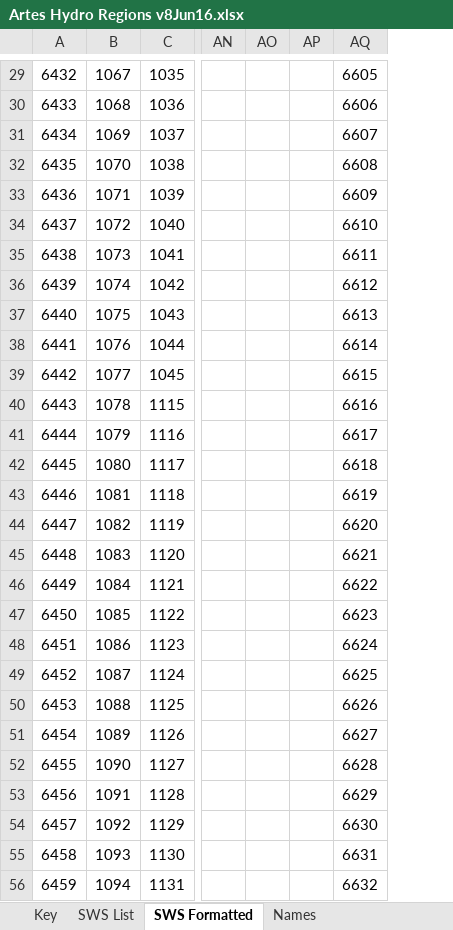
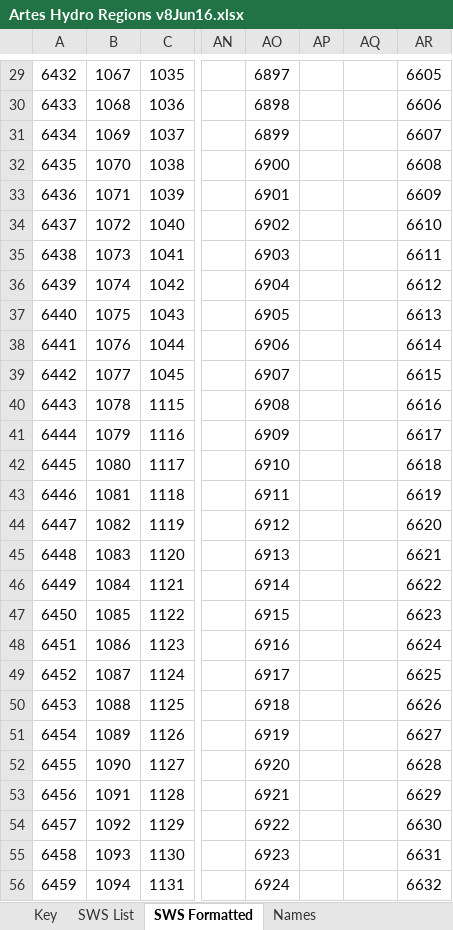
Before and after one commit to erikporse/artes, an Excel workbook: hydrology/Artes Hydro Regions v8Jun16.xlsx, sheet SWS Formatted, drawn as a sheet; only a part is shown, gaps mark what is left out; values as stored, in another font and other column widths than the file's, no borders; removed rows and columns are numbered as before the commit, all else as after; the diff covers the shown part only; the diff names each change by its address in the sheet, - before the commit and + after, or states it on an @@ line.

```diff
--- a/hydrology/Artes Hydro Regions v8Jun16.xlsx (sheet SWS Formatted)
+++ b/hydrology/Artes Hydro Regions v8Jun16.xlsx (sheet SWS Formatted)
+column AO, rows 29-56: 6897 | 6898 | 6899 | 6900 | 6901 | 6902 | 6903 | 6904 | 6905 | 6906 | 6907 | 6908 | 6909 | 6910 | 6911 | 6912 | 6913 | 6914 | 6915 | 6916 | 6917 | 6918 | 6919 | 6920 | 6921 | 6922 | 6923 | 6924
-column AP, empty
+column AR, rows 29-56: 6605 | 6606 | 6607 | 6608 | 6609 | 6610 | 6611 | 6612 | 6613 | 6614 | 6615 | 6616 | 6617 | 6618 | 6619 | 6620 | 6621 | 6622 | 6623 | 6624 | 6625 | 6626 | 6627 | 6628 | 6629 | 6630 | 6631 | 6632
-AQ29: 6605
+AQ29: (empty)
-AQ30: 6606
+AQ30: (empty)
-AQ31: 6607
+AQ31: (empty)
-AQ32: 6608
+AQ32: (empty)
-AQ33: 6609
+AQ33: (empty)
-AQ34: 6610
+AQ34: (empty)
-AQ35: 6611
+AQ35: (empty)
-AQ36: 6612
+AQ36: (empty)
-AQ37: 6613
+AQ37: (empty)
-AQ38: 6614
+AQ38: (empty)
-AQ39: 6615
+AQ39: (empty)
-AQ40: 6616
+AQ40: (empty)
-AQ41: 6617
+AQ41: (empty)
-AQ42: 6618
+AQ42: (empty)
-AQ43: 6619
+AQ43: (empty)
-AQ44: 6620
+AQ44: (empty)
-AQ45: 6621
+AQ45: (empty)
-AQ46: 6622
+AQ46: (empty)
-AQ47: 6623
+AQ47: (empty)
-AQ48: 6624
+AQ48: (empty)
-AQ49: 6625
+AQ49: (empty)
-AQ50: 6626
+AQ50: (empty)
-AQ51: 6627
+AQ51: (empty)
-AQ52: 6628
+AQ52: (empty)
-AQ53: 6629
+AQ53: (empty)
-AQ54: 6630
+AQ54: (empty)
-AQ55: 6631
+AQ55: (empty)
-AQ56: 6632
+AQ56: (empty)
```
Also changed, not shown: 115 edited cells elsewhere in this sheet, sheet SWS List, sheet Key, sheet Names, 3 other files.
